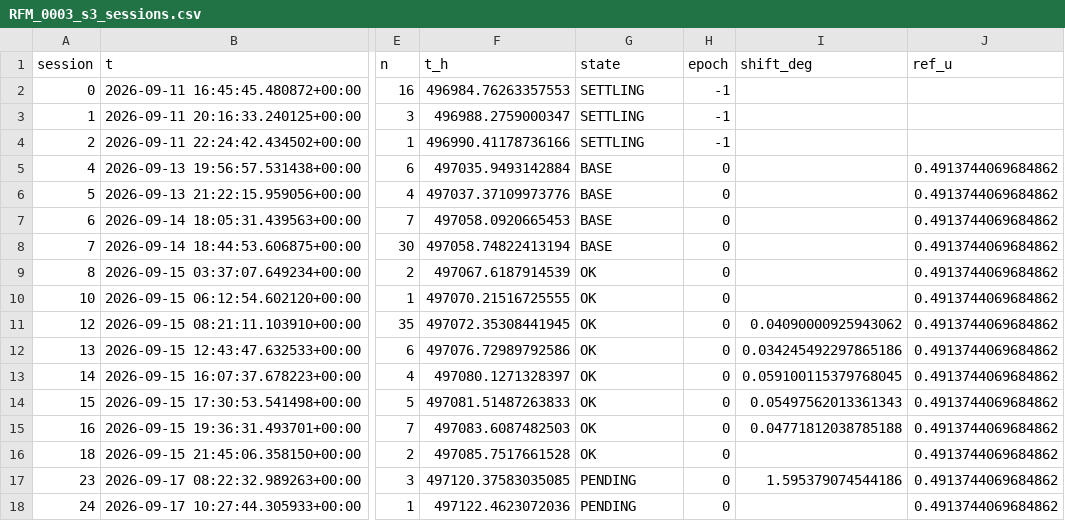
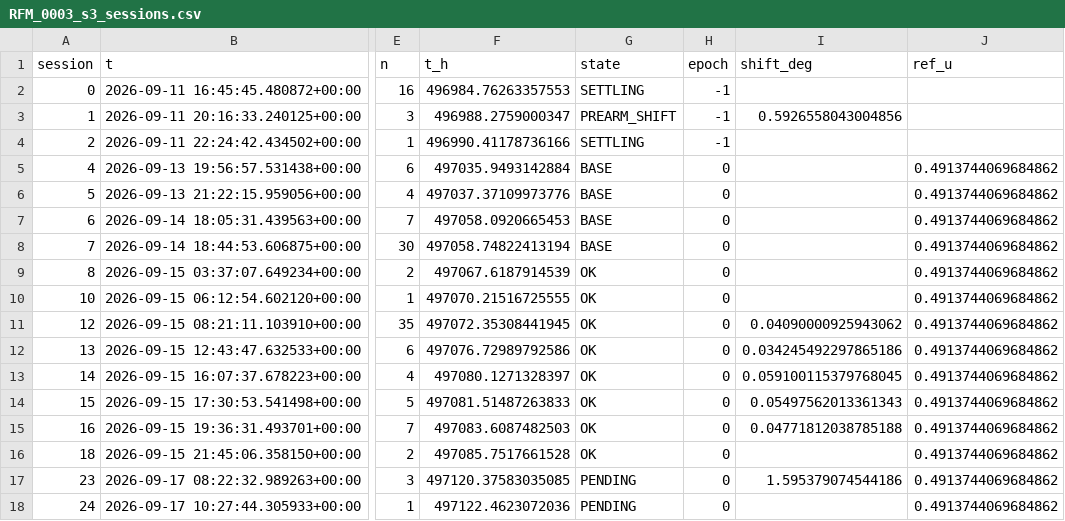
Before and after one commit to Shauryasawant/Intellisenz, a CSV file: runs/RFM_0003_s3_sessions.csv, drawn as a sheet; only a part is shown, gaps mark what is left out; the diff names each change by its address in the sheet, - before the commit and + after, or states it on an @@ line.

```diff
--- a/runs/RFM_0003_s3_sessions.csv
+++ b/runs/RFM_0003_s3_sessions.csv
-G3 (state): SETTLING
+G3 (state): PREARM_SHIFT
-I3 (shift_deg): (empty)
+I3 (shift_deg): 0.5926558043004856
```
Also changed, not shown: runs/RFM_0002_s4_sessions.csv, runs/segments.csv, 18 other files.
